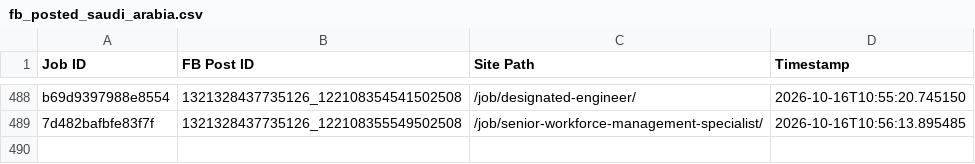
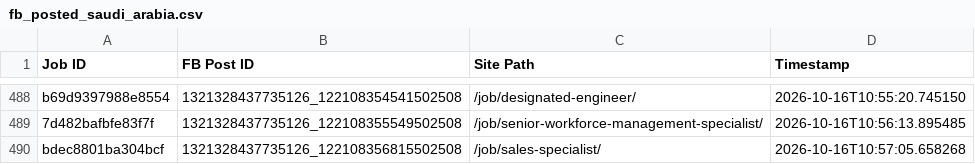
Before and after one commit to paulinepule2000/sa-sm, a CSV file: fb_posted_saudi_arabia.csv, drawn as a sheet; only a part is shown, gaps mark what is left out.

```diff
--- a/fb_posted_saudi_arabia.csv
+++ b/fb_posted_saudi_arabia.csv
@@ -489 +489,2 @@ b69d9397988e8554,1321328437735126_122108354541502508,/job/designated-engineer/,2
 7d482bafbfe83f7f,1321328437735126_122108355549502508,/job/senior-workforce-management-specialist/,2026-10-16T10:56:13.895485
+bdec8801ba304bcf,1321328437735126_122108356815502508,/job/sales-specialist/,2026-10-16T10:57:05.658268
```
